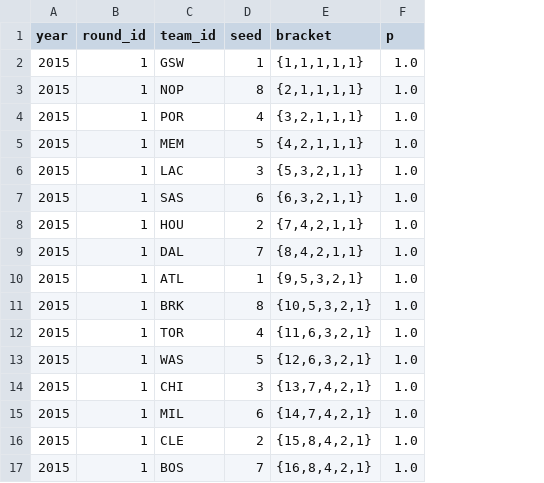
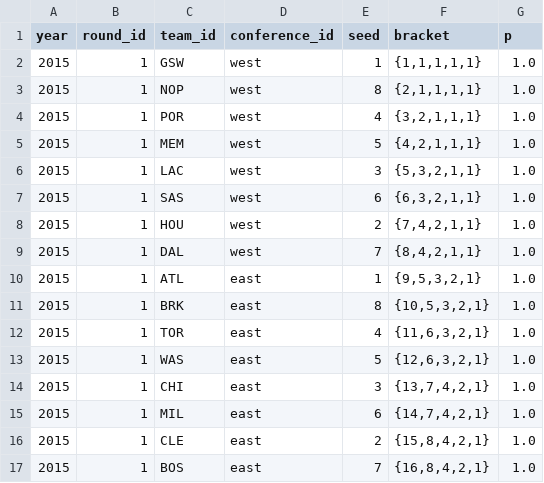
Before and after one commit to octonion/basketball, a CSV file: bbref/playoffs/rounds_2015.csv, drawn as a sheet; the diff names each change by its address in the sheet, - before the commit and + after, or states it on an @@ line.

```diff
--- a/bbref/playoffs/rounds_2015.csv
+++ b/bbref/playoffs/rounds_2015.csv
+column D (conference_id), rows 2-17: west | west | west | west | west | west | west | west | east | east | east | east | east | east | east | east
```
Also changed, not shown: bbref/playoffs/round_p.csv, 18 other files.
